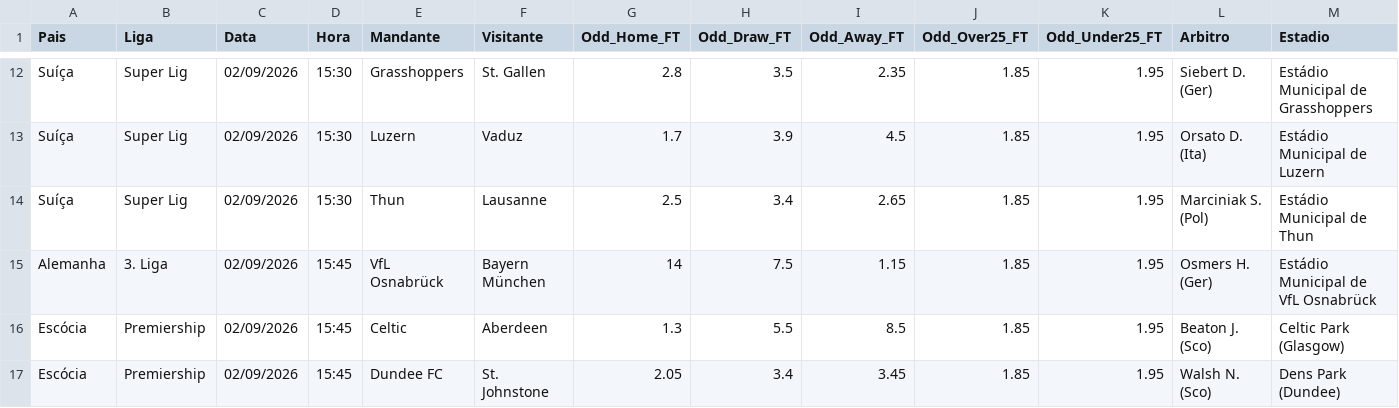
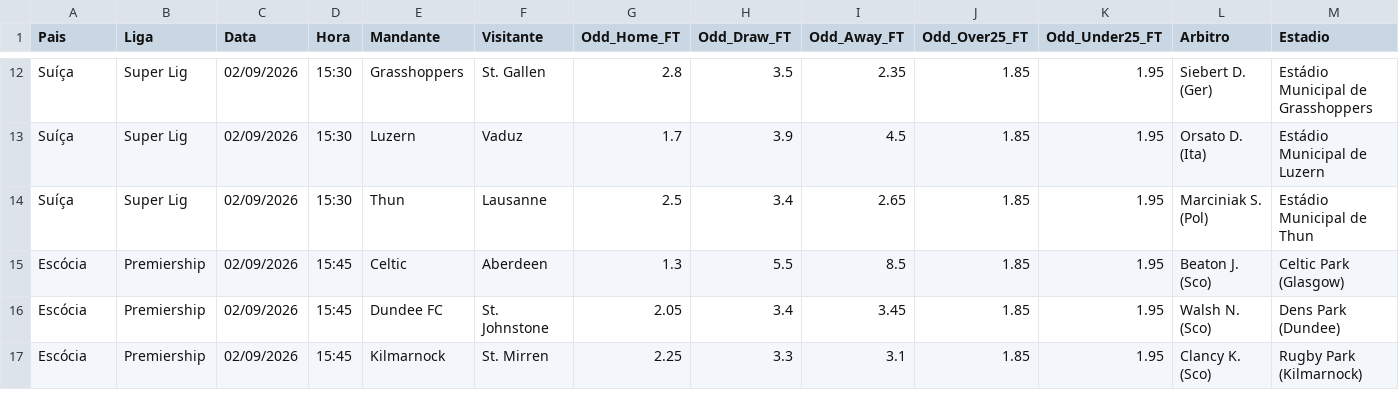
Before and after one commit to lucianofmacedo2-ctrl/SistemaFullBet, a CSV file: data/jogos_futuros.csv, drawn as a sheet; only a part is shown, gaps mark what is left out; the shorter side is filled out with more unchanged rows; rows hold the shown columns only; the diff names each change by its address in the sheet, - before the commit and + after, or states it on an @@ line.

Commit message:
Add files via upload

```diff
--- a/data/jogos_futuros.csv
+++ b/data/jogos_futuros.csv
-row 15: Alemanha | 3. Liga | 02/09/2026 | 15:45 | VfL Osnabrück | Bayern München | 14 | 7.5 | 1.15 | 1.85 | 1.95 | Osmers H. (Ger) | Estádio Municipal de VfL Osnabrück
```
